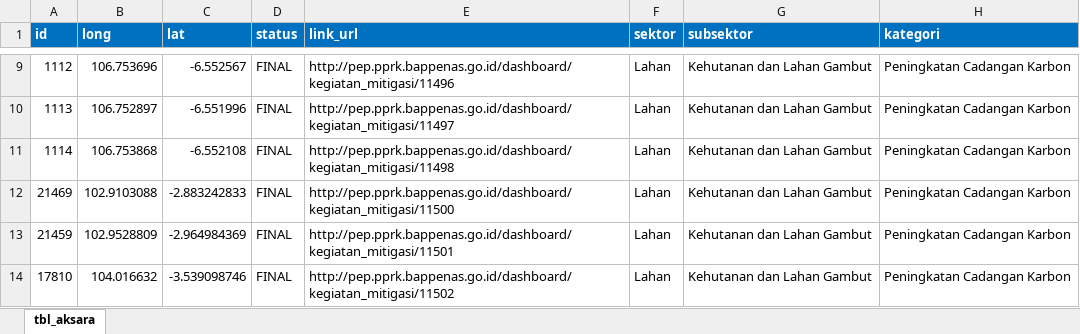
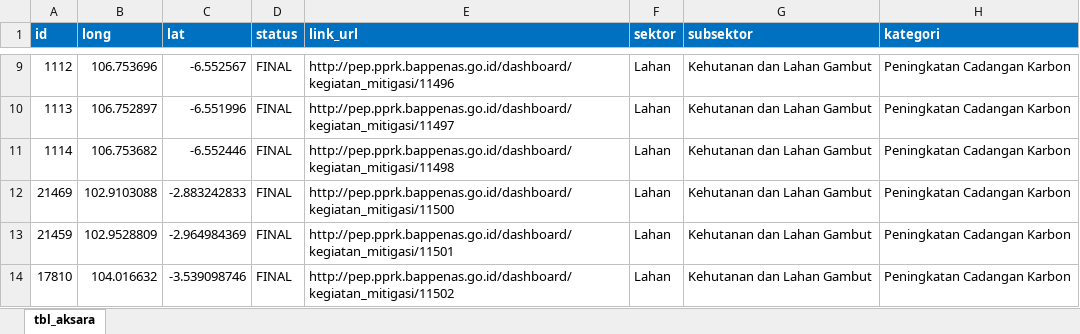
Before and after one commit to icraf-indonesia/lcd-validation, an Excel workbook: data/data_lokasi_rev.xlsx, sheet tbl_aksara, drawn as a sheet; only a part is shown, gaps mark what is left out; values as stored, in another font and other column widths than the file's, no borders; the diff names each change by its address in the sheet, - before the commit and + after, or states it on an @@ line.

Commit message:
Changed the longlat of 1114

```diff
--- a/data/data_lokasi_rev.xlsx (sheet tbl_aksara)
+++ b/data/data_lokasi_rev.xlsx (sheet tbl_aksara)
-B11 (long): 106.753868
+B11 (long): 106.753682
-C11 (lat): -6.552108
+C11 (lat): -6.552446
```
